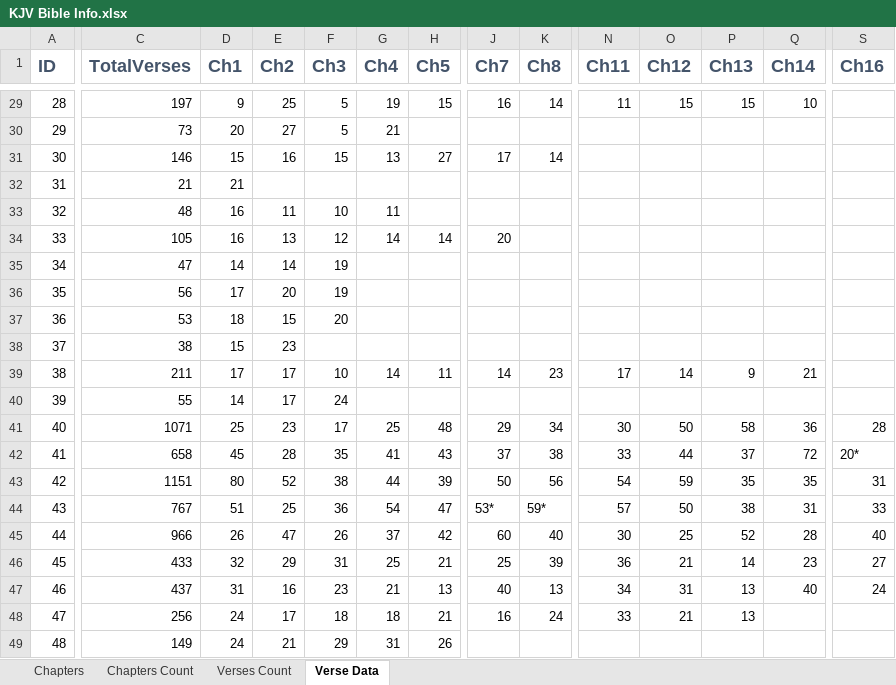
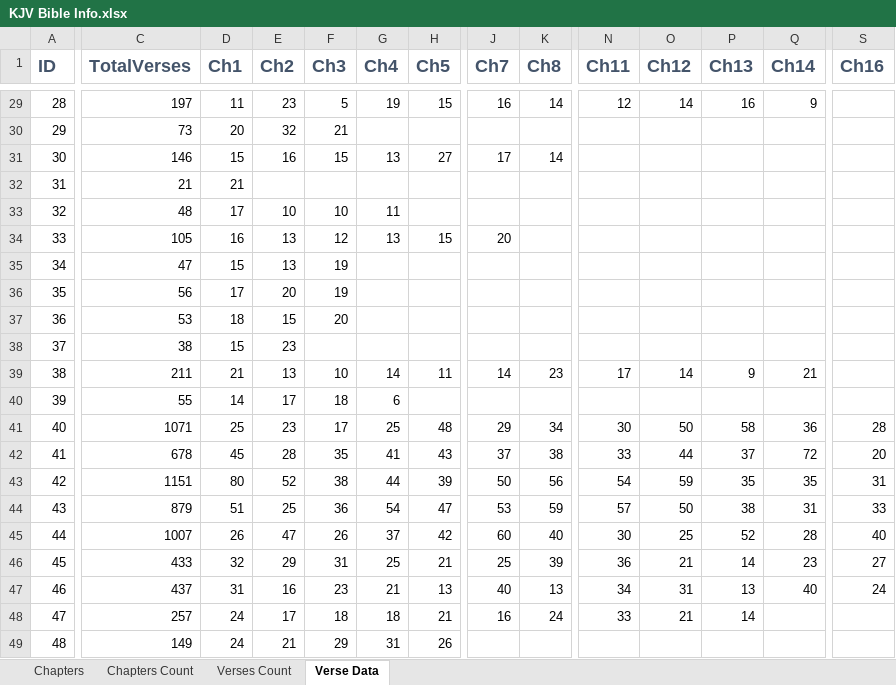
Before and after one commit to xinthose/personal_website, an Excel workbook: ref/KJV Bible Info.xlsx, sheet Verse Data, drawn as a sheet; only a part is shown, gaps mark what is left out; values as stored, in another font and other column widths than the file's, no borders; charts and pictures not drawn; the diff covers the shown part only; the diff names each change by its address in the sheet, - before the commit and + after, or states it on an @@ line.

```diff
--- a/ref/KJV Bible Info.xlsx (sheet Verse Data)
+++ b/ref/KJV Bible Info.xlsx (sheet Verse Data)
-D29 (Ch1): 9
+D29 (Ch1): 11
-E29 (Ch2): 25
+E29 (Ch2): 23
-N29 (Ch11): 11
+N29 (Ch11): 12
-O29 (Ch12): 15
+O29 (Ch12): 14
-P29 (Ch13): 15
+P29 (Ch13): 16
-Q29 (Ch14): 10
+Q29 (Ch14): 9
-E30 (Ch2): 27
+E30 (Ch2): 32
-F30 (Ch3): 5
+F30 (Ch3): 21
-G30 (Ch4): 21
+G30 (Ch4): (empty)
-D33 (Ch1): 16
+D33 (Ch1): 17
-E33 (Ch2): 11
+E33 (Ch2): 10
-G34 (Ch4): 14
+G34 (Ch4): 13
-H34 (Ch5): 14
+H34 (Ch5): 15
-D35 (Ch1): 14
+D35 (Ch1): 15
-E35 (Ch2): 14
+E35 (Ch2): 13
-D39 (Ch1): 17
+D39 (Ch1): 21
-E39 (Ch2): 17
+E39 (Ch2): 13
-F40 (Ch3): 24
+F40 (Ch3): 18
-G40 (Ch4): (empty)
+G40 (Ch4): 6
-C42 (TotalVerses): 658
+C42 (TotalVerses): 678
-S42 (Ch16): 20*
+S42 (Ch16): 20
-C44 (TotalVerses): 767
+C44 (TotalVerses): 879
-J44 (Ch7): 53*
+J44 (Ch7): 53
-K44 (Ch8): 59*
+K44 (Ch8): 59
-C45 (TotalVerses): 966
+C45 (TotalVerses): 1007
-C48 (TotalVerses): 256
+C48 (TotalVerses): 257
-P48 (Ch13): 13
+P48 (Ch13): 14
```
Also changed, not shown: 131 edited cells and cell formats elsewhere in this sheet, charts or pictures, 1 other file.
